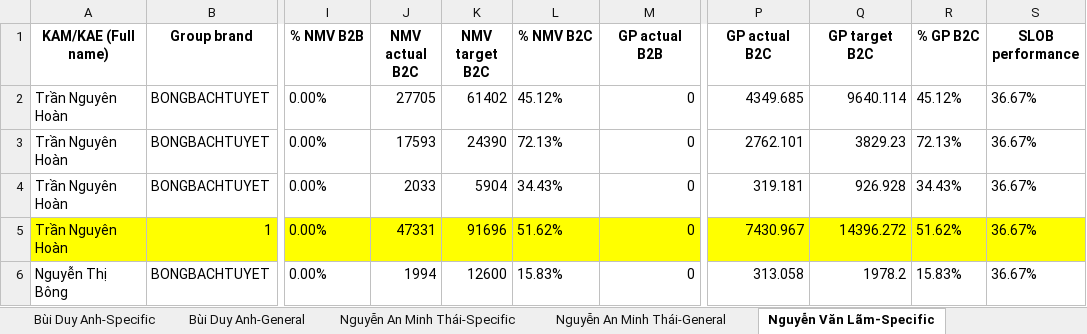
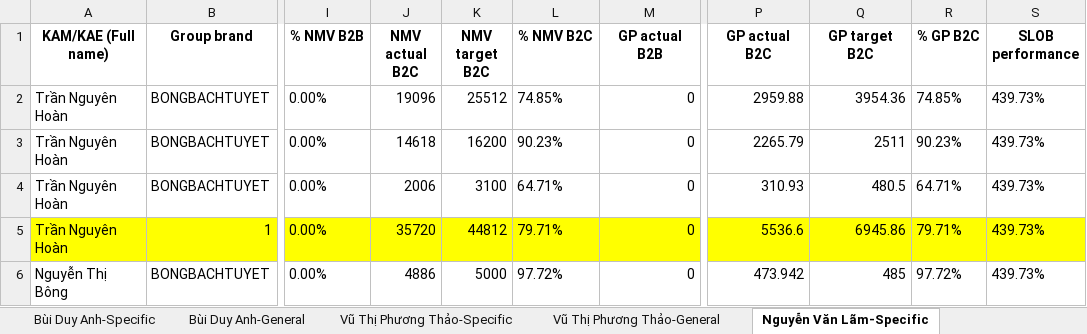
Before and after one commit to onpointvn/Data-Analytics, an Excel workbook: Incentive_COM/result/CD/Trần Minh Duy.xlsx, sheet Nguyễn Văn Lãm-Specific, drawn as a sheet; only a part is shown, gaps mark what is left out; values as stored, in another font and other column widths than the file's, no borders; the diff covers the shown part only; the diff names each change by its address in the sheet, - before the commit and + after, or states it on an @@ line.

```diff
--- a/Incentive_COM/result/CD/Trần Minh Duy.xlsx (sheet Nguyễn Văn Lãm-Specific)
+++ b/Incentive_COM/result/CD/Trần Minh Duy.xlsx (sheet Nguyễn Văn Lãm-Specific)
+sheet tab: Vũ Thị Phương Thảo-Specific
+sheet tab: Vũ Thị Phương Thảo-General
-J2 (NMV actual B2C): 27705
+J2 (NMV actual B2C): 19096
-K2 (NMV target B2C): 61402
+K2 (NMV target B2C): 25512
-L2 (% NMV B2C): 45.12%
+L2 (% NMV B2C): 74.85%
-P2 (GP actual B2C): 4349.685
+P2 (GP actual B2C): 2959.88
-Q2 (GP target B2C): 9640.114
+Q2 (GP target B2C): 3954.36
-R2 (% GP B2C): 45.12%
+R2 (% GP B2C): 74.85%
-S2:S6 (SLOB performance): 36.67%
+S2:S6 (SLOB performance): 439.73%
-J3 (NMV actual B2C): 17593
+J3 (NMV actual B2C): 14618
-K3 (NMV target B2C): 24390
+K3 (NMV target B2C): 16200
-L3 (% NMV B2C): 72.13%
+L3 (% NMV B2C): 90.23%
-P3 (GP actual B2C): 2762.101
+P3 (GP actual B2C): 2265.79
-Q3 (GP target B2C): 3829.23
+Q3 (GP target B2C): 2511
-R3 (% GP B2C): 72.13%
+R3 (% GP B2C): 90.23%
-J4 (NMV actual B2C): 2033
+J4 (NMV actual B2C): 2006
-K4 (NMV target B2C): 5904
+K4 (NMV target B2C): 3100
-L4 (% NMV B2C): 34.43%
+L4 (% NMV B2C): 64.71%
-P4 (GP actual B2C): 319.181
+P4 (GP actual B2C): 310.93
-Q4 (GP target B2C): 926.928
+Q4 (GP target B2C): 480.5
-R4 (% GP B2C): 34.43%
+R4 (% GP B2C): 64.71%
-J5 (NMV actual B2C): 47331
+J5 (NMV actual B2C): 35720
-K5 (NMV target B2C): 91696
+K5 (NMV target B2C): 44812
-L5 (% NMV B2C): 51.62%
+L5 (% NMV B2C): 79.71%
-P5 (GP actual B2C): 7430.967
+P5 (GP actual B2C): 5536.6
-Q5 (GP target B2C): 14396.272
+Q5 (GP target B2C): 6945.86
-R5 (% GP B2C): 51.62%
+R5 (% GP B2C): 79.71%
-J6 (NMV actual B2C): 1994
+J6 (NMV actual B2C): 4886
-K6 (NMV target B2C): 12600
+K6 (NMV target B2C): 5000
-L6 (% NMV B2C): 15.83%
+L6 (% NMV B2C): 97.72%
-P6 (GP actual B2C): 313.058
+P6 (GP actual B2C): 473.942
-Q6 (GP target B2C): 1978.2
+Q6 (GP target B2C): 485
-R6 (% GP B2C): 15.83%
+R6 (% GP B2C): 97.72%
```
Also changed, not shown: 9 added rows, 1 removed row and 33 edited cells elsewhere in this sheet, sheet Nguyễn An Minh Thái-Specific, sheet Bùi Duy Anh-Specific, sheet CD-Trần Minh Duy, sheet Bùi Duy Anh-General, sheet Nguyễn An Minh Thái-General, sheet Nguyễn Văn Lãm-General, other sheet tabs, Incentive_COM/result/CD/Trần Thị Tường Vân .xlsx, Incentive_COM/result/CD/Đoàn Nguyễn Dạ Dương.xlsx, 15 other files.
